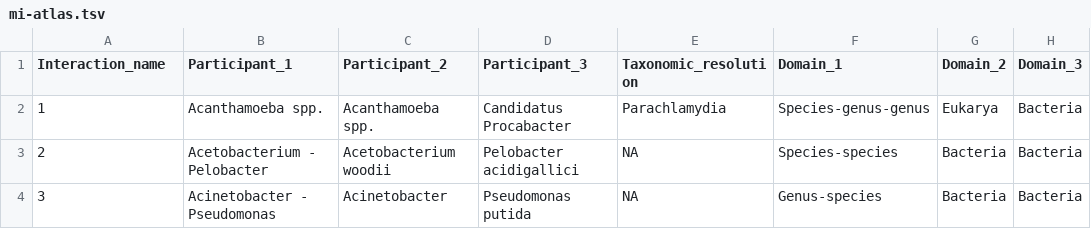
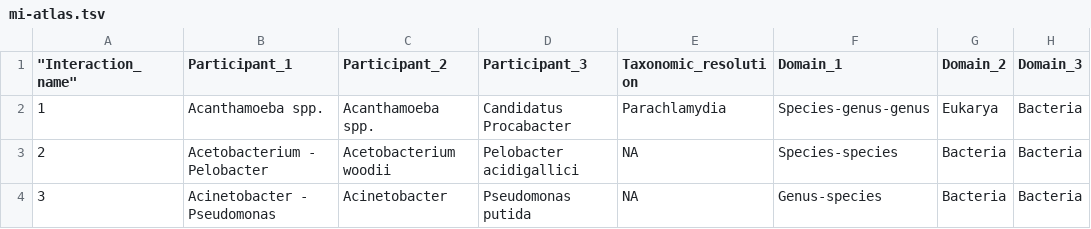
Before and after one commit to cpauvert/mi-atlas, a TSV file: mi-atlas.tsv, drawn as a sheet; only a part is shown; the diff names each change by its address in the sheet, - before the commit and + after, or states it on an @@ line.

```diff
--- a/mi-atlas.tsv
+++ b/mi-atlas.tsv
-A1: Interaction_name
+A1: "Interaction_name"
```
